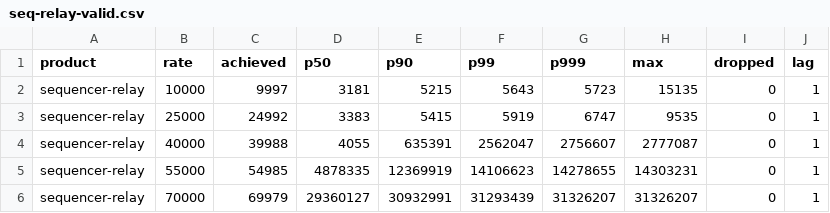
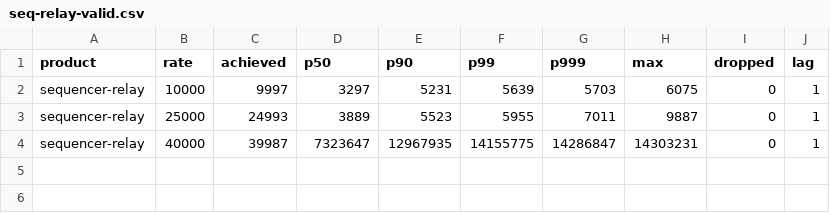
Before and after one commit to olegabu/raft-tests, a CSV file: sequencer/seq-relay-valid.csv, drawn as a sheet.

Commit message:
Re-sweep phase-3 relay with the fixed RelayObserver, confirm real relay-side bottleneck
The reader/correlator-pool split ruled out RelayObserver's own processing
throughput as the limit (verified in isolation: 23x latency improvement at a
single rate). Re-swept the full rate range with the fix in place and the same
cliff reappears at the same place -- p50 flat through 25k, then 7.3s at 40k,
and zero correlated records at all from 55k up through 175k. Phase 1's own
synchronous-ack path stays healthy at every one of these rates, so this is
specifically the relay gateway's own dissemination throughput, not the rig
and not sequencer's consensus/ack path.

```diff
--- a/sequencer/seq-relay-valid.csv
+++ b/sequencer/seq-relay-valid.csv
@@ -1,6 +1,4 @@
 product,rate,achieved,p50,p90,p99,p999,max,dropped,lag
-sequencer-relay,10000,9997,3181,5215,5643,5723,15135,0,1
-sequencer-relay,25000,24992,3383,5415,5919,6747,9535,0,1
-sequencer-relay,40000,39988,4055,635391,2562047,2756607,2777087,0,1
-sequencer-relay,55000,54985,4878335,12369919,14106623,14278655,14303231,0,1
-sequencer-relay,70000,69979,29360127,30932991,31293439,31326207,31326207,0,1
+sequencer-relay,10000,9997,3297,5231,5639,5703,6075,0,1
+sequencer-relay,25000,24993,3889,5523,5955,7011,9887,0,1
+sequencer-relay,40000,39987,7323647,12967935,14155775,14286847,14303231,0,1
```
Also changed, not shown: sequencer/seq-relay.csv, 3 other files.
